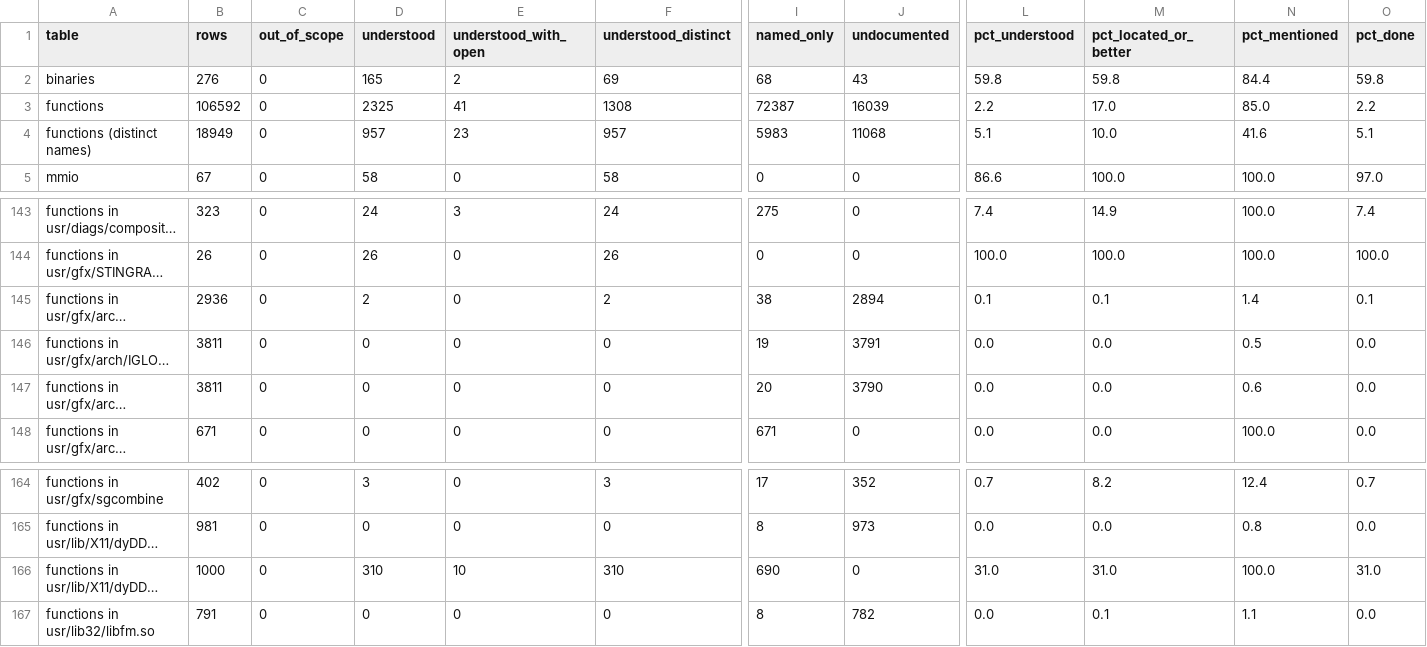
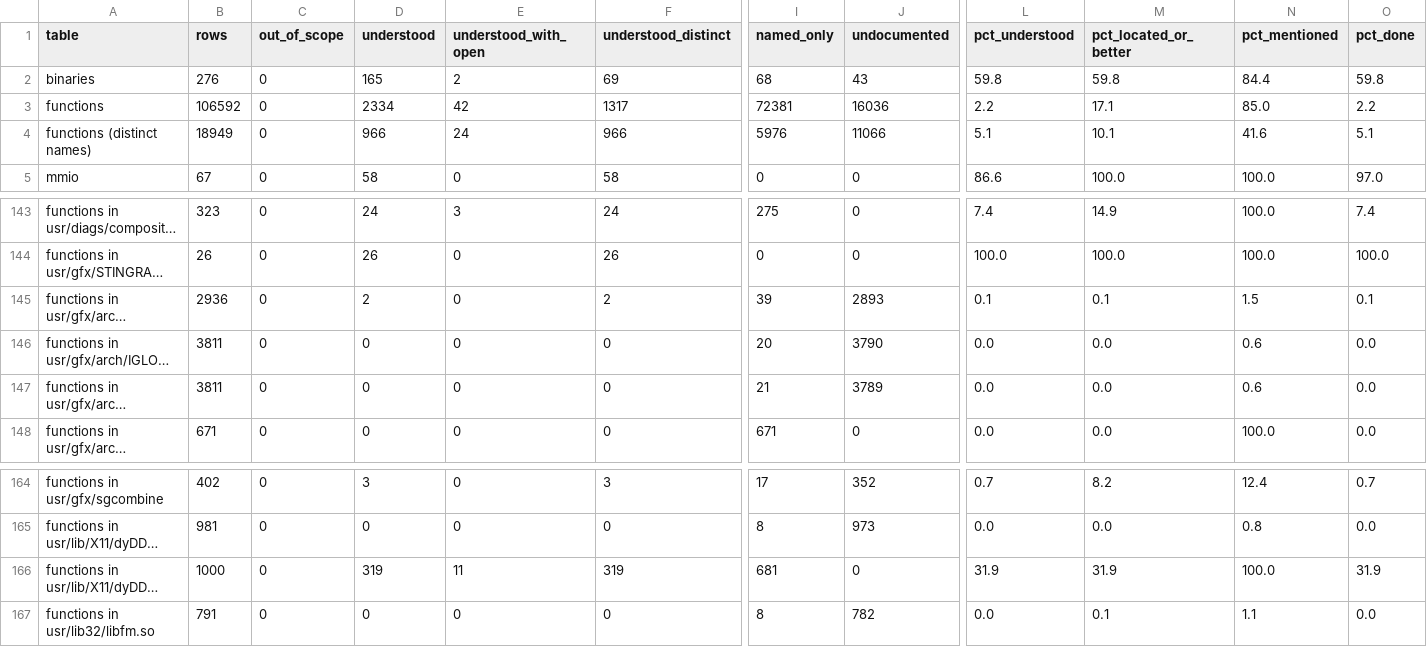
Before and after one commit to jamesbraid/odsy, a TSV file: docs/inventory/summary.tsv, drawn as a sheet; only a part is shown, gaps mark what is left out; long unchanged cells end in …; the diff names each change by its address in the sheet, - before the commit and + after, or states it on an @@ line.

```diff
--- a/docs/inventory/summary.tsv
+++ b/docs/inventory/summary.tsv
-D3 (understood): 2325
+D3 (understood): 2334
-E3 (understood_with_open): 41
+E3 (understood_with_open): 42
-F3 (understood_distinct): 1308
+F3 (understood_distinct): 1317
-I3 (named_only): 72387
+I3 (named_only): 72381
-J3 (undocumented): 16039
+J3 (undocumented): 16036
-M3 (pct_located_or_better): 17.0
+M3 (pct_located_or_better): 17.1
-D4 (understood): 957
+D4 (understood): 966
-E4 (understood_with_open): 23
+E4 (understood_with_open): 24
-F4 (understood_distinct): 957
+F4 (understood_distinct): 966
-I4 (named_only): 5983
+I4 (named_only): 5976
-J4 (undocumented): 11068
+J4 (undocumented): 11066
-M4 (pct_located_or_better): 10.0
+M4 (pct_located_or_better): 10.1
-I145 (named_only): 38
+I145 (named_only): 39
-J145 (undocumented): 2894
+J145 (undocumented): 2893
-N145 (pct_mentioned): 1.4
+N145 (pct_mentioned): 1.5
-I146 (named_only): 19
+I146 (named_only): 20
-J146 (undocumented): 3791
+J146 (undocumented): 3790
-N146 (pct_mentioned): 0.5
+N146 (pct_mentioned): 0.6
-I147 (named_only): 20
+I147 (named_only): 21
-J147 (undocumented): 3790
+J147 (undocumented): 3789
-D166 (understood): 310
+D166 (understood): 319
-E166 (understood_with_open): 10
+E166 (understood_with_open): 11
-F166 (understood_distinct): 310
+F166 (understood_distinct): 319
-I166 (named_only): 690
+I166 (named_only): 681
-L166 (pct_understood): 31.0
+L166 (pct_understood): 31.9
-M166 (pct_located_or_better): 31.0
+M166 (pct_located_or_better): 31.9
-O166 (pct_done): 31.0
+O166 (pct_done): 31.9
```
Also changed, not shown: 4 other files.
